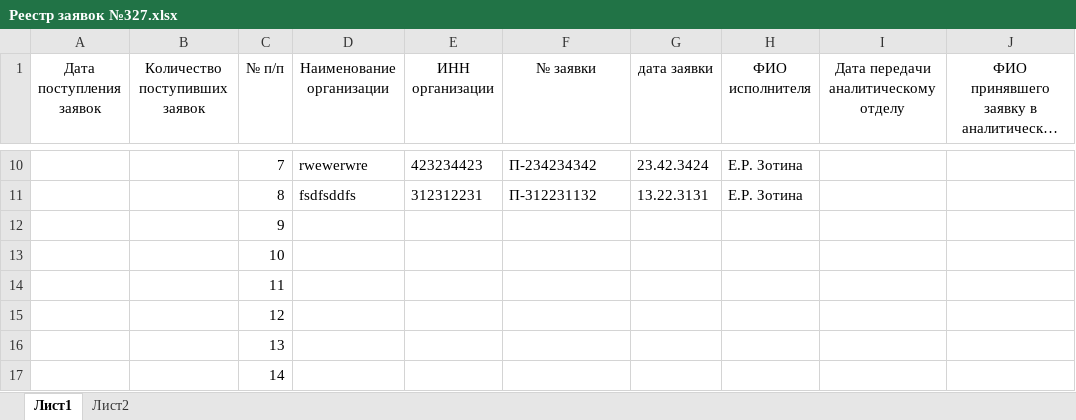
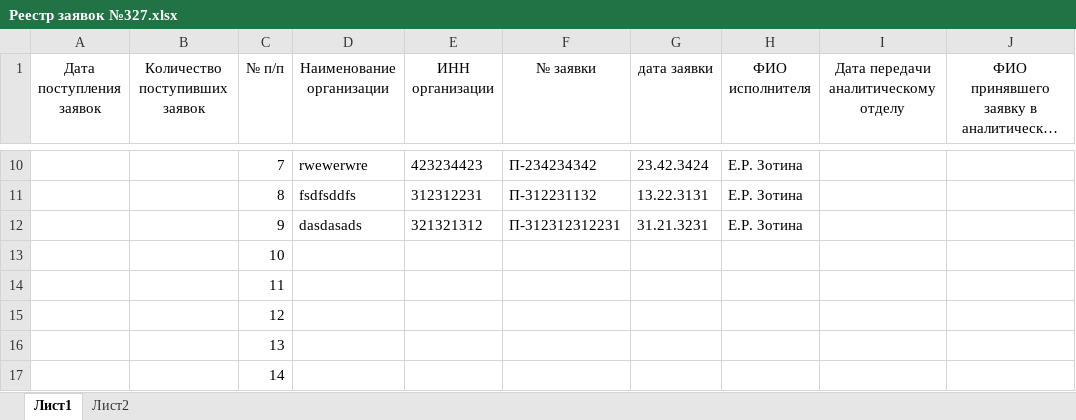
Before and after one commit to AntonZotin/word_generator, an Excel workbook: Реестр заявок №327.xlsx, sheet Лист1, drawn as a sheet; only a part is shown, gaps mark what is left out; long unchanged cells end in …; values as stored, in another font and other column widths than the file's, no borders; the diff names each change by its address in the sheet, - before the commit and + after, or states it on an @@ line.

```diff
--- a/Реестр заявок №327.xlsx (sheet Лист1)
+++ b/Реестр заявок №327.xlsx (sheet Лист1)
-D12 (Наименование организации): (empty)
+D12 (Наименование организации): dasdasads
-E12 (ИНН организации): (empty)
+E12 (ИНН организации): 321321312
-F12 (№ заявки): (empty)
+F12 (№ заявки): П-312312312231
-G12 (дата заявки): (empty)
+G12 (дата заявки): 31.21.3231
-H12 (ФИО исполнителя): (empty)
+H12 (ФИО исполнителя): Е.Р. Зотина
```
Also changed, not shown: 1 other file.
